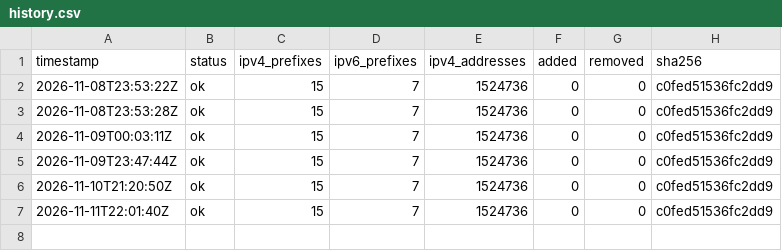
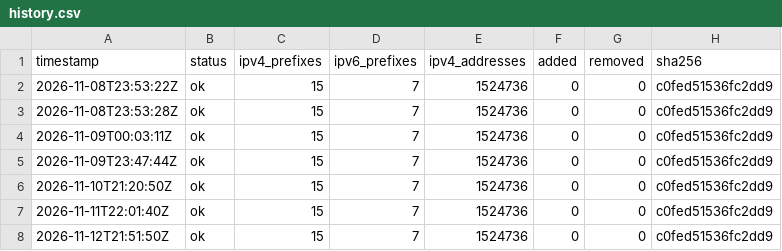
Before and after one commit to lucorellana1337/cloud-ip-ranges-infra, a CSV file: data/cloudflare/history.csv, drawn as a sheet; the diff names each change by its address in the sheet, - before the commit and + after, or states it on an @@ line.

Commit message:
data(cloudflare): snapshot 2026-11-12

```diff
--- a/data/cloudflare/history.csv
+++ b/data/cloudflare/history.csv
+row 8: 2026-11-12T21:51:50Z | ok | 15 | 7 | 1524736 | 0 | 0 | c0fed51536fc2dd9
```
Also changed, not shown: 1 other file.
